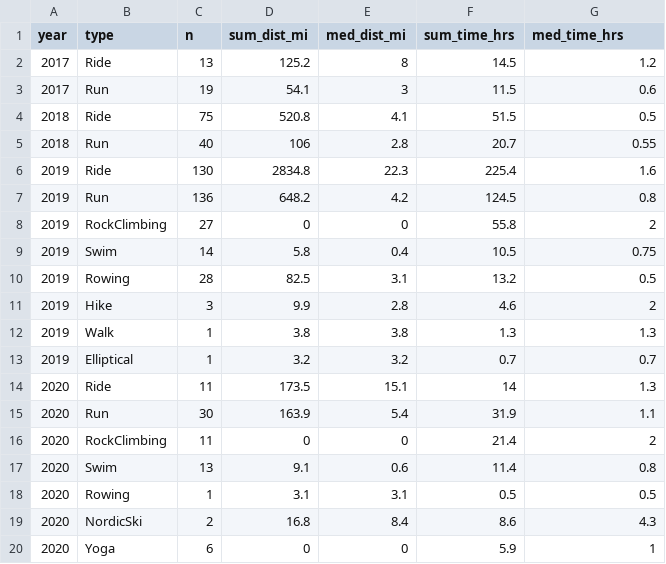
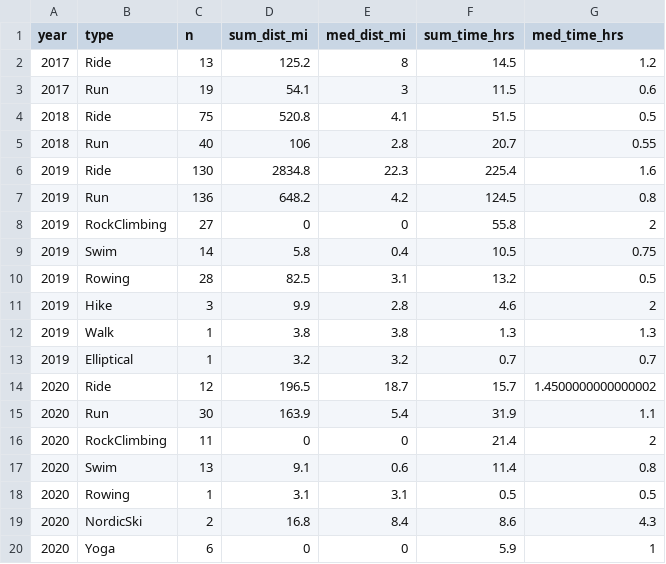
Before and after one commit to kelly-sovacool/strava, a CSV file: data/processed/summary.csv, drawn as a sheet.

```diff
--- a/data/processed/summary.csv
+++ b/data/processed/summary.csv
@@ -13,3 +13,3 @@ year,type,n,sum_dist_mi,med_dist_mi,sum_time_hrs,med_time_hrs
 2019,Elliptical,1,3.2,3.2,0.7,0.7
-2020,Ride,11,173.5,15.1,14,1.3
+2020,Ride,12,196.5,18.7,15.7,1.4500000000000002
 2020,Run,30,163.9,5.4,31.9,1.1
```
Also changed, not shown: data/processed/activities.csv, data/raw/activities.csv, 40 other files.
